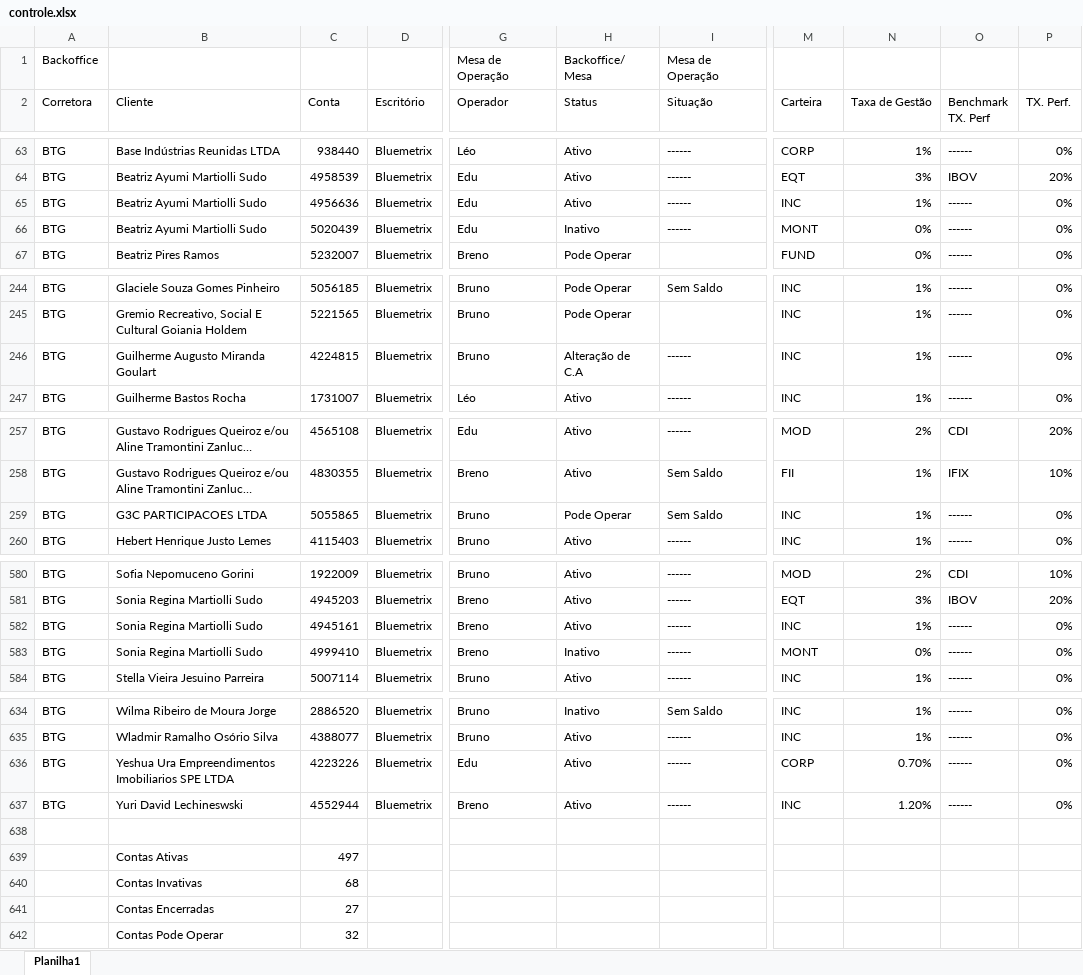
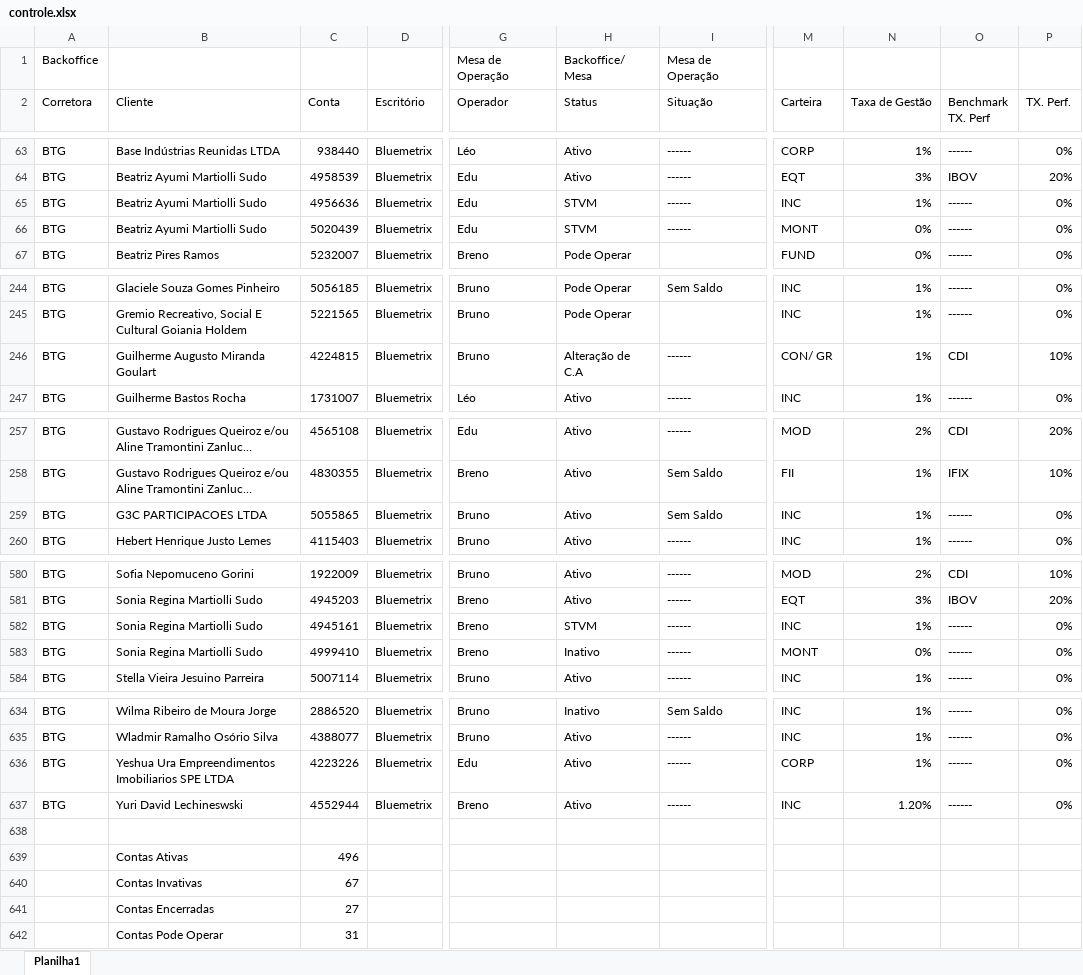
Before and after one commit to lauroteles/app_mesa_de_opera-es_corrigido, an Excel workbook: controle.xlsx, sheet Planilha1, drawn as a sheet; only a part is shown, gaps mark what is left out; long unchanged cells end in …; values as stored, in another font and other column widths than the file's, no borders; the diff names each change by its address in the sheet, - before the commit and + after, or states it on an @@ line.

```diff
--- a/controle.xlsx (sheet Planilha1)
+++ b/controle.xlsx (sheet Planilha1)
-H65 (Status): Ativo
+H65 (Status): STVM
-H66 (Status): Inativo
+H66 (Status): STVM
-M246 (Carteira): INC
+M246 (Carteira): CON/ GR
-O246 (Benchmark TX. Perf): ------
+O246 (Benchmark TX. Perf): CDI
-P246 (TX. Perf.): 0%
+P246 (TX. Perf.): 10%
-H259 (Status): Pode Operar
+H259 (Status): Ativo
-H582 (Status): Ativo
+H582 (Status): STVM
-N636 (Taxa de Gestão): 0.70%
+N636 (Taxa de Gestão): 1%
-C639 (Conta): 497
+C639 (Conta): 496
-C640 (Conta): 68
+C640 (Conta): 67
-C642 (Conta): 32
+C642 (Conta): 31
```
Also changed, not shown: PL Total.xlsx, Saldo.xlsx.
